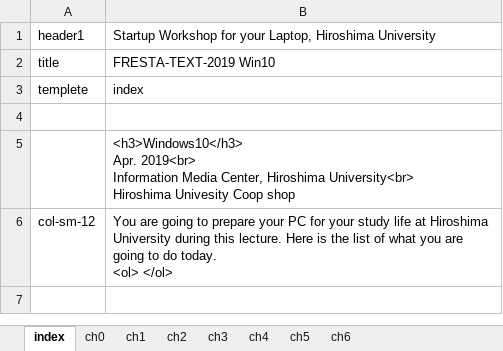
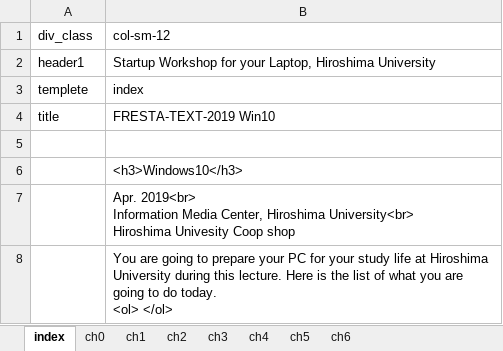
Before and after one commit to tsuchim/fresta-text-conv, an Excel workbook: data/xlsx/win10_en.xlsx, sheet index, drawn as a sheet; values as stored, in another font and other column widths than the file's, no borders; addresses are those after the commit; ↵ is a line break in a cell; the diff names each change by its address in the sheet, - before the commit and + after, or states it on an @@ line.

```diff
--- a/data/xlsx/win10_en.xlsx (sheet index)
+++ b/data/xlsx/win10_en.xlsx (sheet index)
+row 1: div_class | col-sm-12
-B6: <h3>Windows10</h3> ↵ Apr. 2019<br> ↵ Information Media Center, Hiroshima University<br> ↵ Hiroshima Univesity Coop shop
+B6: <h3>Windows10</h3>
+row 7:  | Apr. 2019<br> ↵ Information Media Center, Hiroshima University<br> ↵ Hiroshima Univesity Coop shop
-A8: col-sm-12
+A8: (empty)
```
Also changed, not shown: sheet ch5, sheet ch2, sheet ch4, sheet ch0, sheet ch3, sheet ch1, 1 more sheet, data/xlsx/macs.xlsx, data/xlsx/win10.xlsx, 2 other files.
